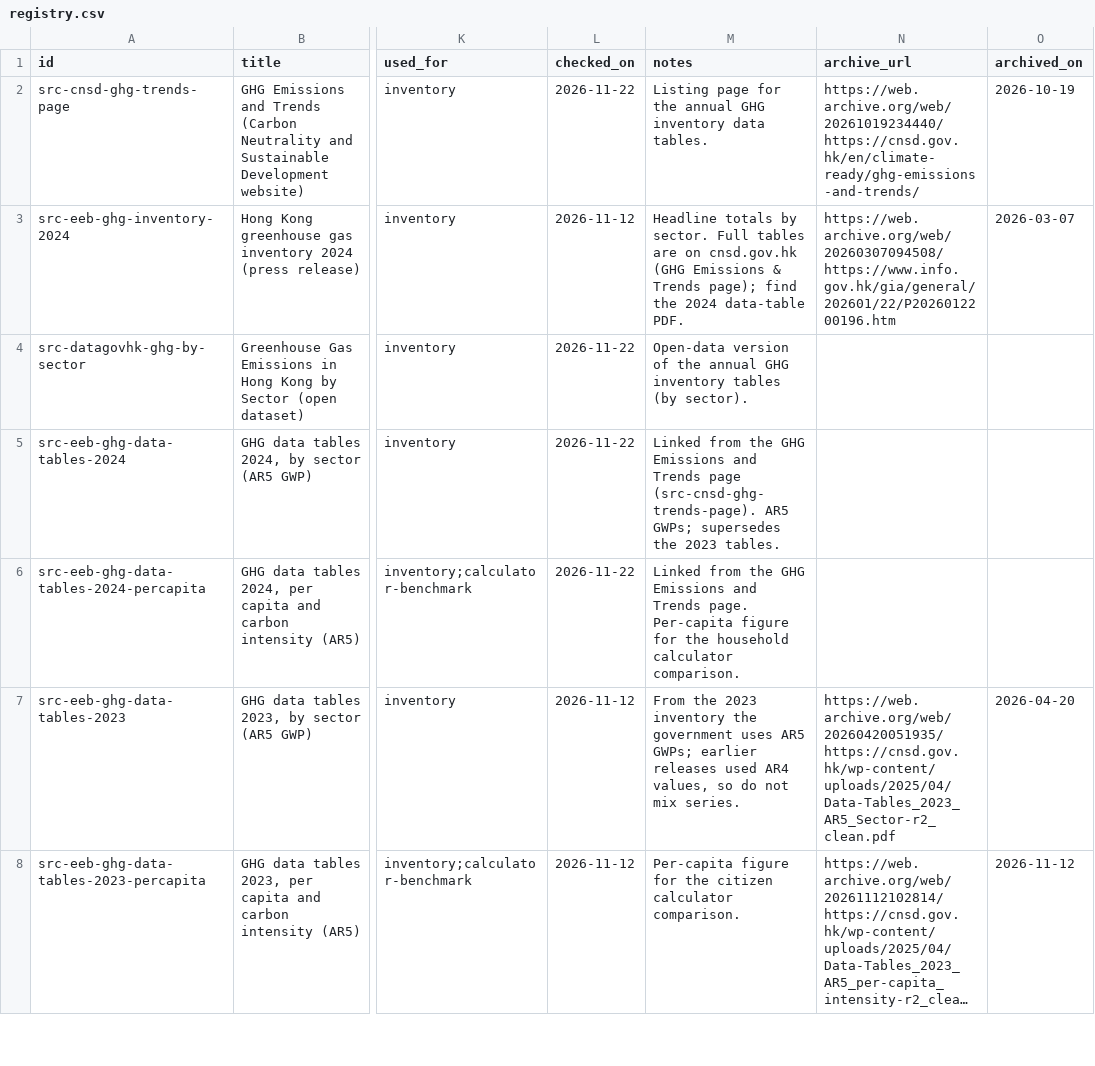
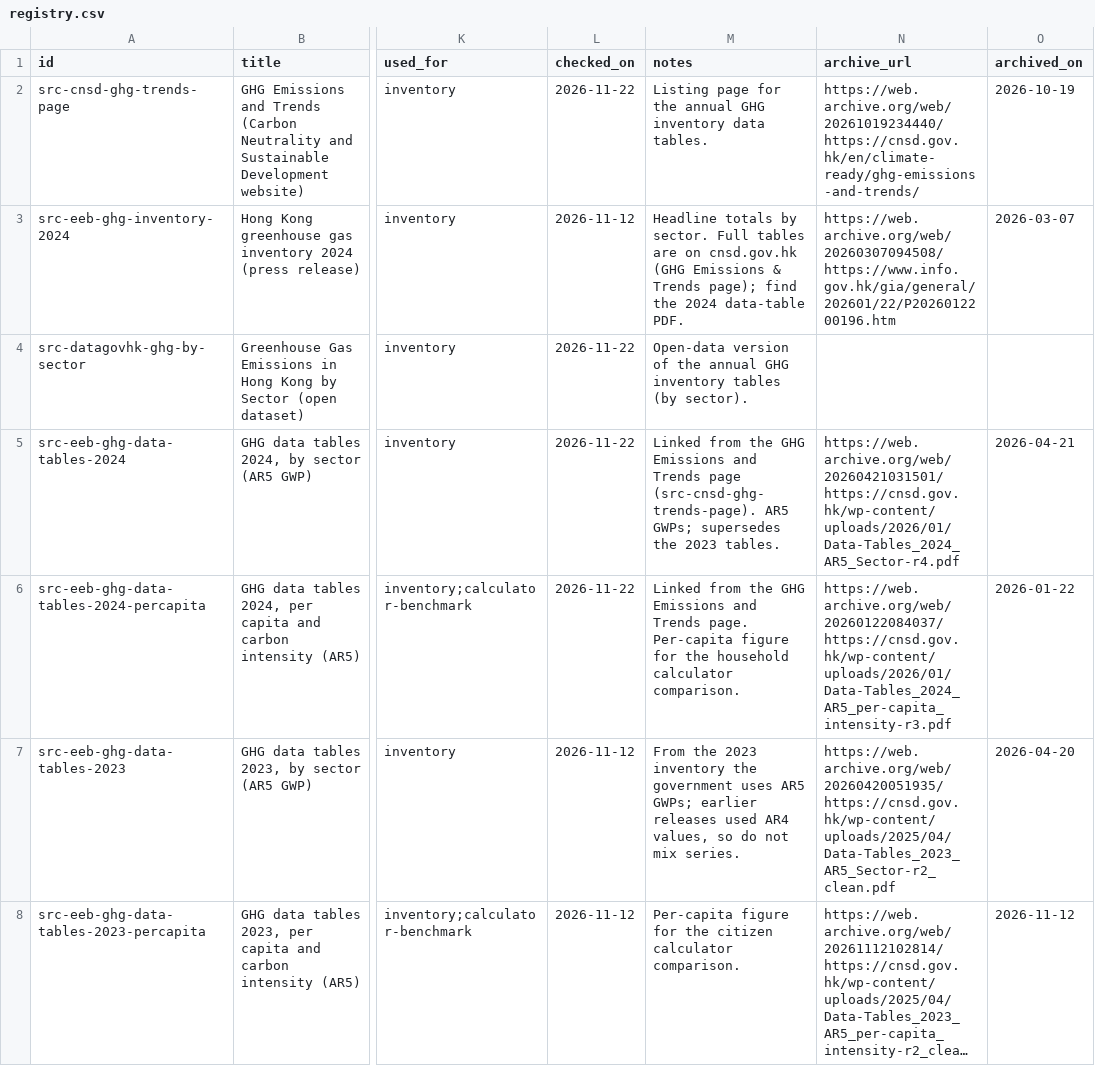
Before and after one commit to liuxiangchen428-hash/hk-open-carbon, a CSV file: sources/registry.csv, drawn as a sheet; only a part is shown, gaps mark what is left out; long unchanged cells end in …; the diff names each change by its address in the sheet, - before the commit and + after, or states it on an @@ line.

```diff
--- a/sources/registry.csv
+++ b/sources/registry.csv
-N5 (archive_url): (empty)
+N5 (archive_url): https://web.archive.org/web/20260421031501/https://cnsd.gov.hk/wp-content/uploads/2026/01/Data-Tables_2024_AR5_Sector-r4.pdf
-O5 (archived_on): (empty)
+O5 (archived_on): 2026-04-21
-N6 (archive_url): (empty)
+N6 (archive_url): https://web.archive.org/web/20260122084037/https://cnsd.gov.hk/wp-content/uploads/2026/01/Data-Tables_2024_AR5_per-capita_intensity-r3.pdf
-O6 (archived_on): (empty)
+O6 (archived_on): 2026-01-22
```
